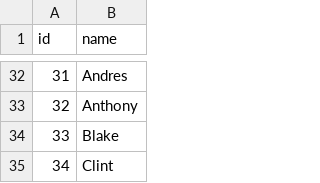
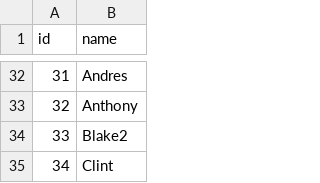
Before and after one commit to JELambert/DadBodBombers, a CSV file: data/id_name.csv, drawn as a sheet; only a part is shown, gaps mark what is left out.

```diff
--- a/data/id_name.csv
+++ b/data/id_name.csv
@@ -33,3 +33,3 @@
 32,Anthony
-33,Blake
+33,Blake2
 34,Clint
```
Also changed, not shown: 3 other files.
